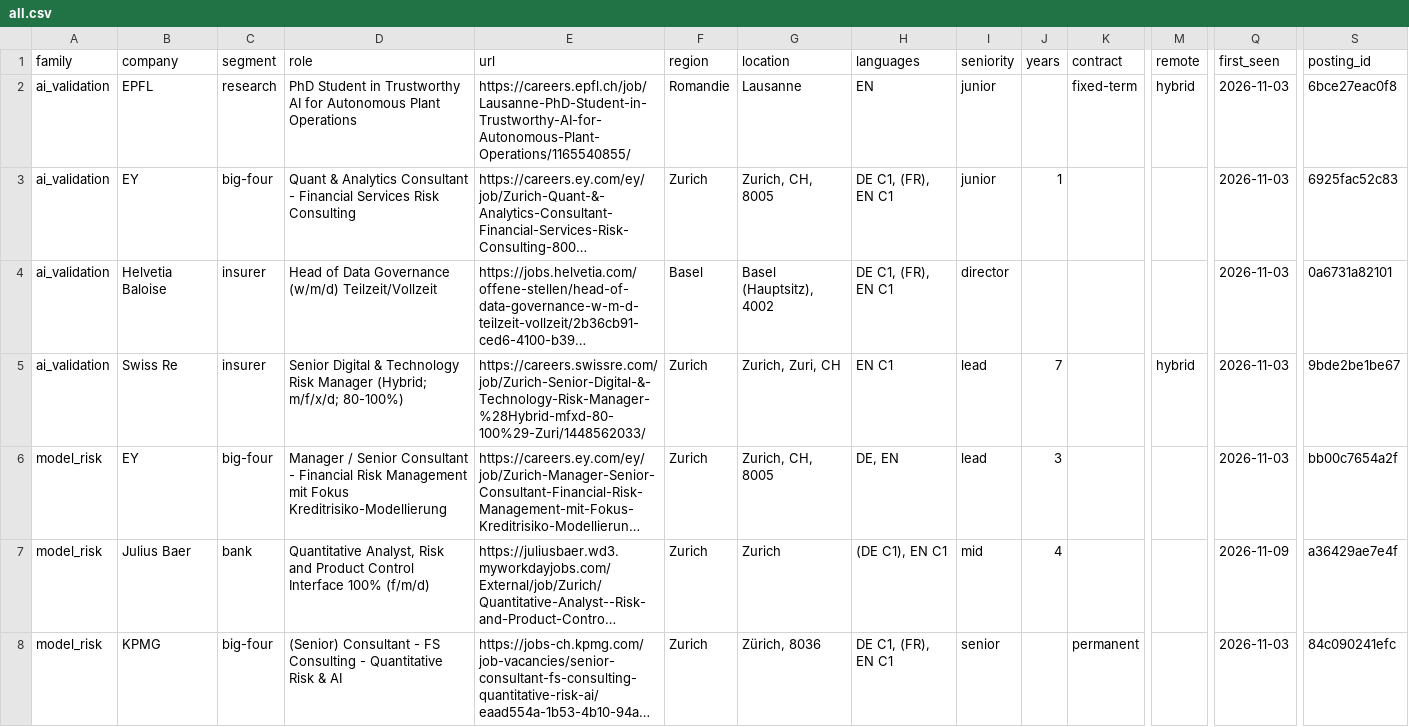
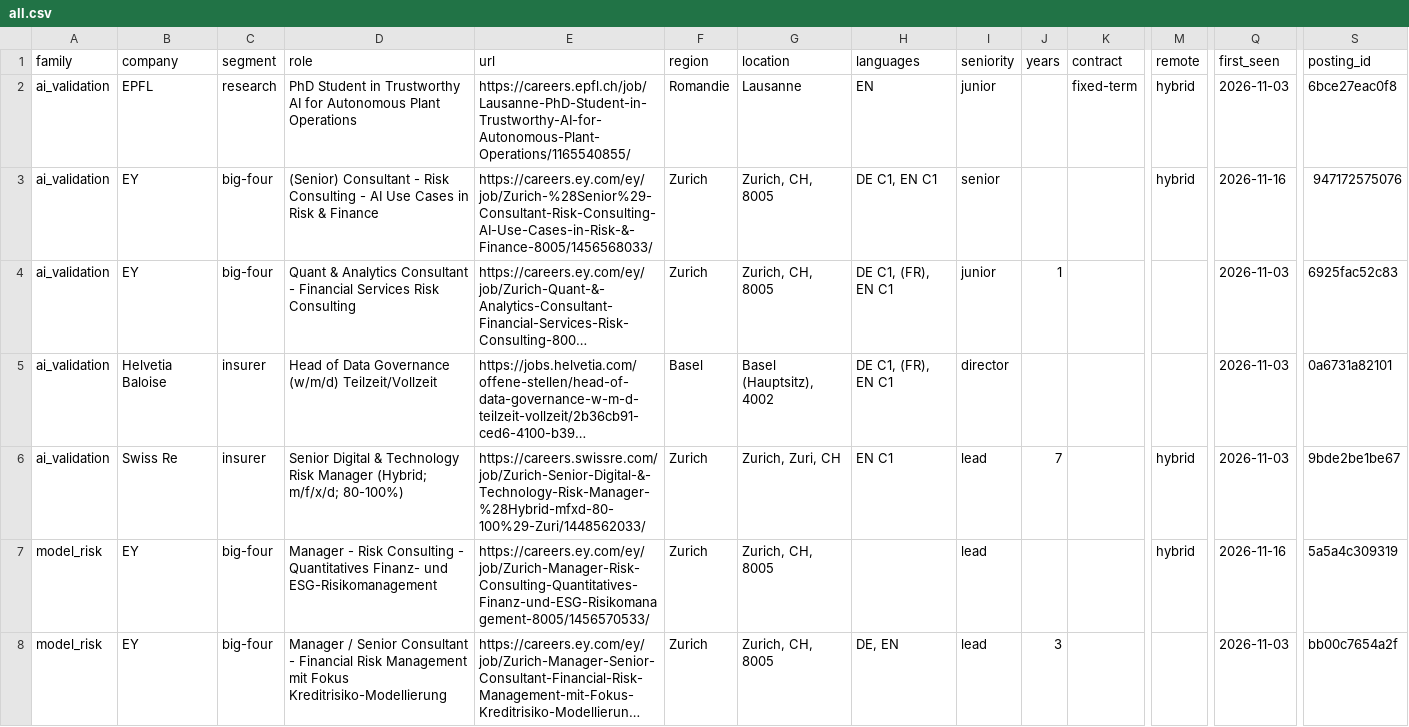
Before and after one commit to tfragoso/AIAssessmentRadar, a CSV file: csv/all.csv, drawn as a sheet; only a part is shown, gaps mark what is left out; the shorter side is filled out with more unchanged rows; long unchanged cells end in …; rows hold the shown columns only; the diff covers the shown part only; the diff names each change by its address in the sheet, - before the commit and + after, or states it on an @@ line.

```diff
--- a/csv/all.csv
+++ b/csv/all.csv
+row 3: ai_validation | EY | big-four | (Senior) Consultant - Risk Consulting - AI Use Cases in Risk & Finance | https://careers.ey.com/ey/job/Zurich-%28Senior%29-Consultant-Risk-Consulting-AI-Use-Cases-in-Risk-&-Finance-8005/1456568033/ | Zurich | Zurich, CH, 8005 | DE C1, EN C1 | senior |  |  | hybrid | 2026-11-16 | 947172575076
+row 7: model_risk | EY | big-four | Manager - Risk Consulting - Quantitatives Finanz- und ESG-Risikomanagement | https://careers.ey.com/ey/job/Zurich-Manager-Risk-Consulting-Quantitatives-Finanz-und-ESG-Risikomanagement-8005/1456570533/ | Zurich | Zurich, CH, 8005 |  | lead |  |  | hybrid | 2026-11-16 | 5a5a4c309319
```
Also changed, not shown: 2 added rows, 4 removed rows and 1 edited cell elsewhere in this file, csv/ai_validation.csv, csv/data_science.csv, 6 other files.
